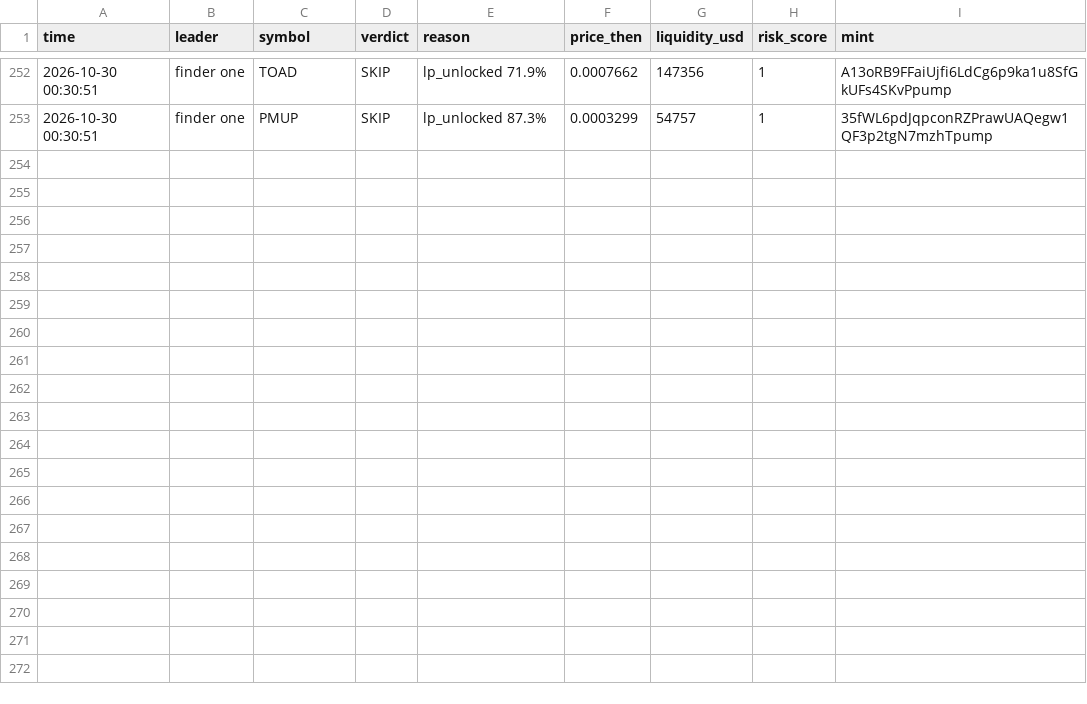
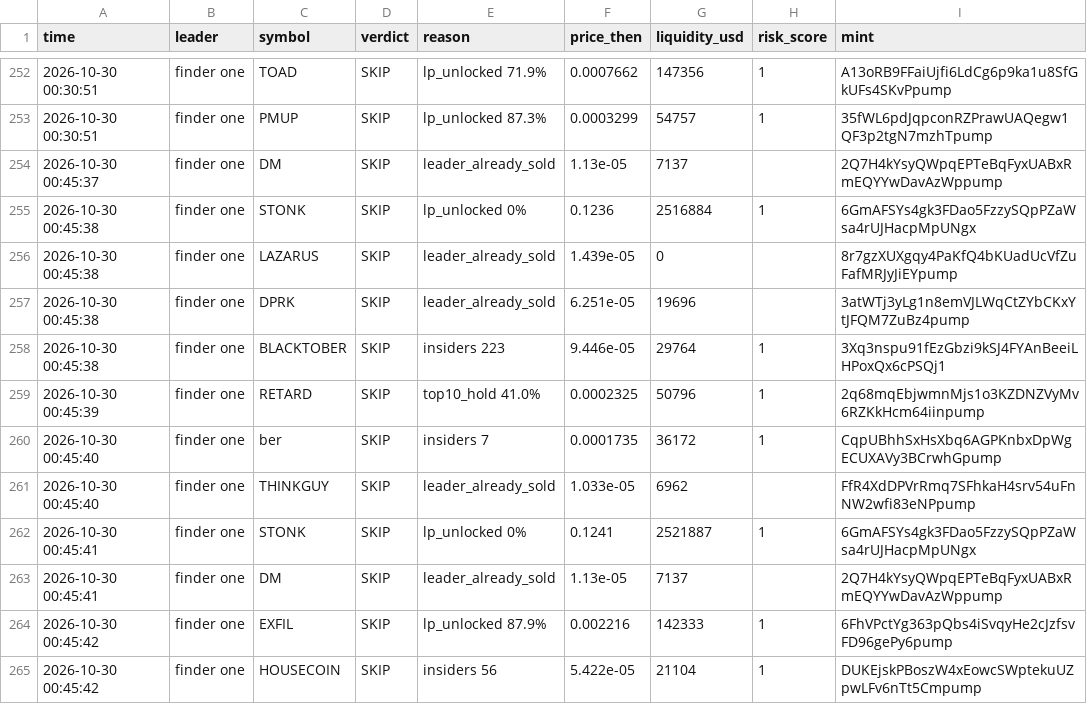
Before and after one commit to Just-in-ii/paper-desk, a CSV file: decisions.csv, drawn as a sheet; only a part is shown, gaps mark what is left out.

```diff
--- a/decisions.csv
+++ b/decisions.csv
@@ -253 +253,13 @@ time,leader,symbol,verdict,reason,price_then,liquidity_usd,risk_score,mint
 2026-10-30 00:30:51,finder one,PMUP,SKIP,lp_unlocked 87.3%,0.0003299,54757,1,35fWL6pdJqpconRZPrawUAQegw1QF3p2tgN7mzhTpump
+2026-10-30 00:45:37,finder one,DM,SKIP,leader_already_sold,1.13e-05,7137,,2Q7H4kYsyQWpqEPTeBqFyxUABxRmEQYYwDavAzWppump
+2026-10-30 00:45:38,finder one,STONK,SKIP,lp_unlocked 0%,0.1236,2516884,1,6GmAFSYs4gk3FDao5FzzySQpPZaWsa4rUJHacpMpUNgx
+2026-10-30 00:45:38,finder one,LAZARUS,SKIP,leader_already_sold,1.439e-05,0,,8r7gzXUXgqy4PaKfQ4bKUadUcVfZuFafMRJyJiEYpump
+2026-10-30 00:45:38,finder one,DPRK,SKIP,leader_already_sold,6.251e-05,19696,,3atWTj3yLg1n8emVJLWqCtZYbCKxYtJFQM7ZuBz4pump
+2026-10-30 00:45:38,finder one,BLACKTOBER,SKIP,insiders 223,9.446e-05,29764,1,3Xq3nspu91fEzGbzi9kSJ4FYAnBeeiLHPoxQx6cPSQj1
+2026-10-30 00:45:39,finder one,RETARD,SKIP,top10_hold 41.0%,0.0002325,50796,1,2q68mqEbjwmnMjs1o3KZDNZVyMv6RZKkHcm64iinpump
+2026-10-30 00:45:40,finder one,ber,SKIP,insiders 7,0.0001735,36172,1,CqpUBhhSxHsXbq6AGPKnbxDpWgECUXAVy3BCrwhGpump
+2026-10-30 00:45:40,finder one,THINKGUY,SKIP,leader_already_sold,1.033e-05,6962,,FfR4XdDPVrRmq7SFhkaH4srv54uFnNW2wfi83eNPpump
+2026-10-30 00:45:41,finder one,STONK,SKIP,lp_unlocked 0%,0.1241,2521887,1,6GmAFSYs4gk3FDao5FzzySQpPZaWsa4rUJHacpMpUNgx
+2026-10-30 00:45:41,finder one,DM,SKIP,leader_already_sold,1.13e-05,7137,,2Q7H4kYsyQWpqEPTeBqFyxUABxRmEQYYwDavAzWppump
+2026-10-30 00:45:42,finder one,EXFIL,SKIP,lp_unlocked 87.9%,0.002216,142333,1,6FhVPctYg363pQbs4iSvqyHe2cJzfsvFD96gePy6pump
+2026-10-30 00:45:42,finder one,HOUSECOIN,SKIP,insiders 56,5.422e-05,21104,1,DUKEjskPBoszW4xEowcSWptekuUZpwLFv6nTt5Cmpump
```
Also changed, not shown: 2 other files.
